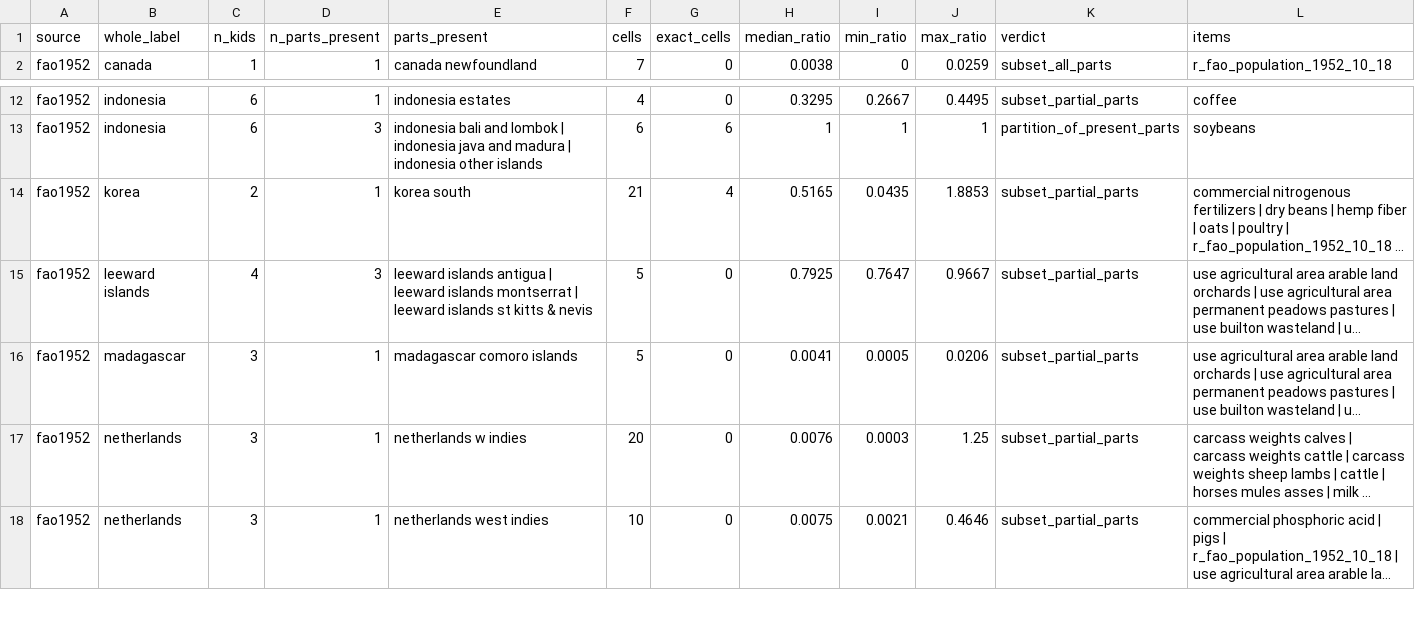
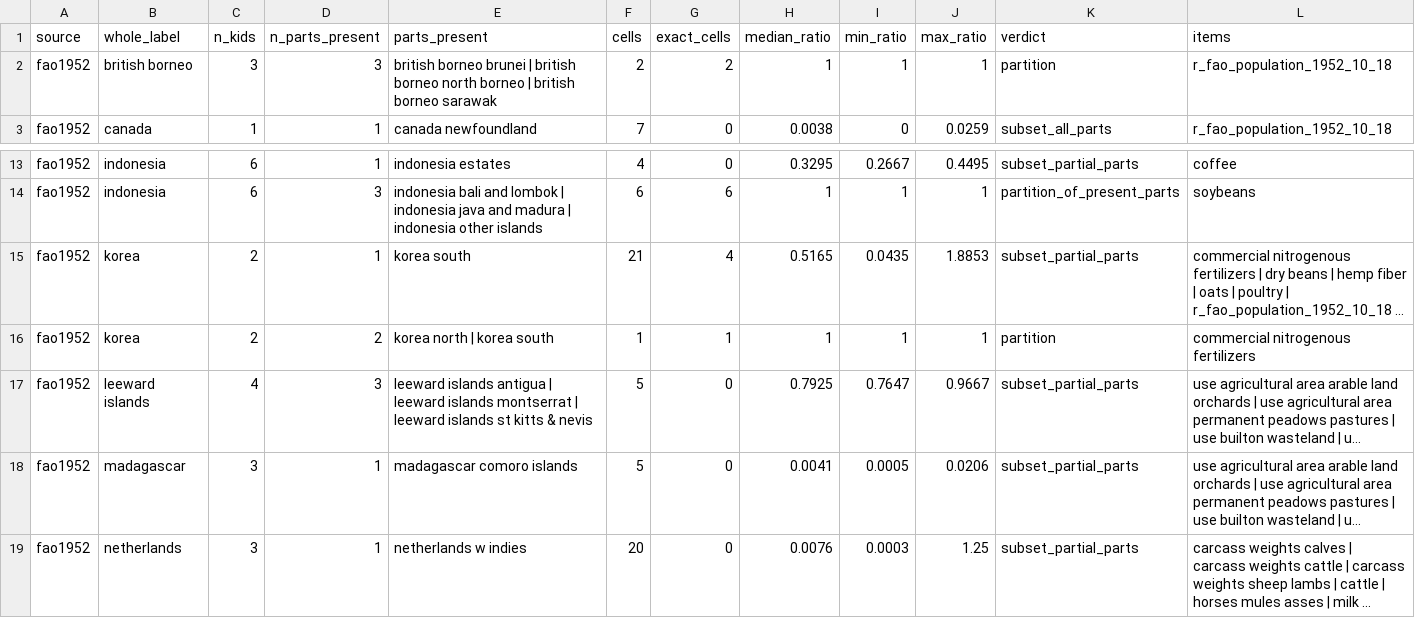
Before and after one commit to eduaguilera/whep-polities, a CSV file: pipelines/polity-autoimprove/state/label_hierarchy_identity.csv, drawn as a sheet; only a part is shown, gaps mark what is left out; the shorter side is filled out with more unchanged rows; long unchanged cells end in …; the diff names each change by its address in the sheet, - before the commit and + after, or states it on an @@ line.

```diff
--- a/pipelines/polity-autoimprove/state/label_hierarchy_identity.csv
+++ b/pipelines/polity-autoimprove/state/label_hierarchy_identity.csv
+row 2: fao1952 | british borneo | 3 | 3 | british borneo brunei | british borneo north borneo | british borneo sarawak | 2 | 2 | 1 | 1 | 1 | partition | r_fao_population_1952_10_18
+row 16: fao1952 | korea | 2 | 2 | korea north | korea south | 1 | 1 | 1 | 1 | 1 | partition | commercial nitrogenous fertilizers
```
Also changed, not shown: 5 other files.
